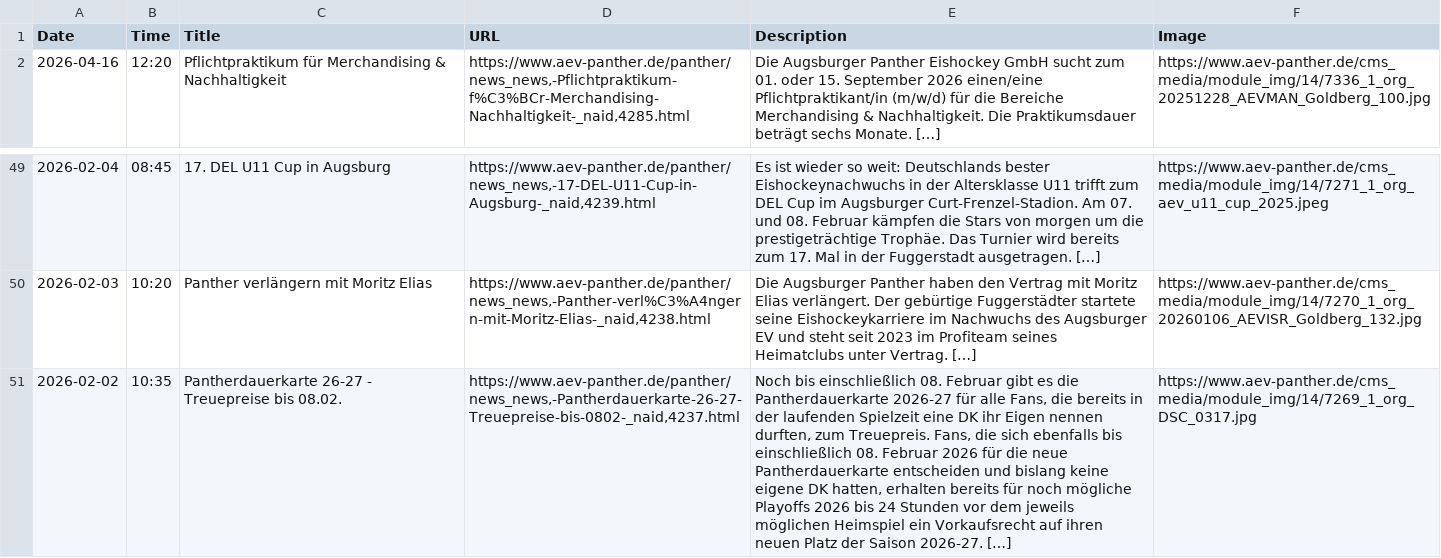
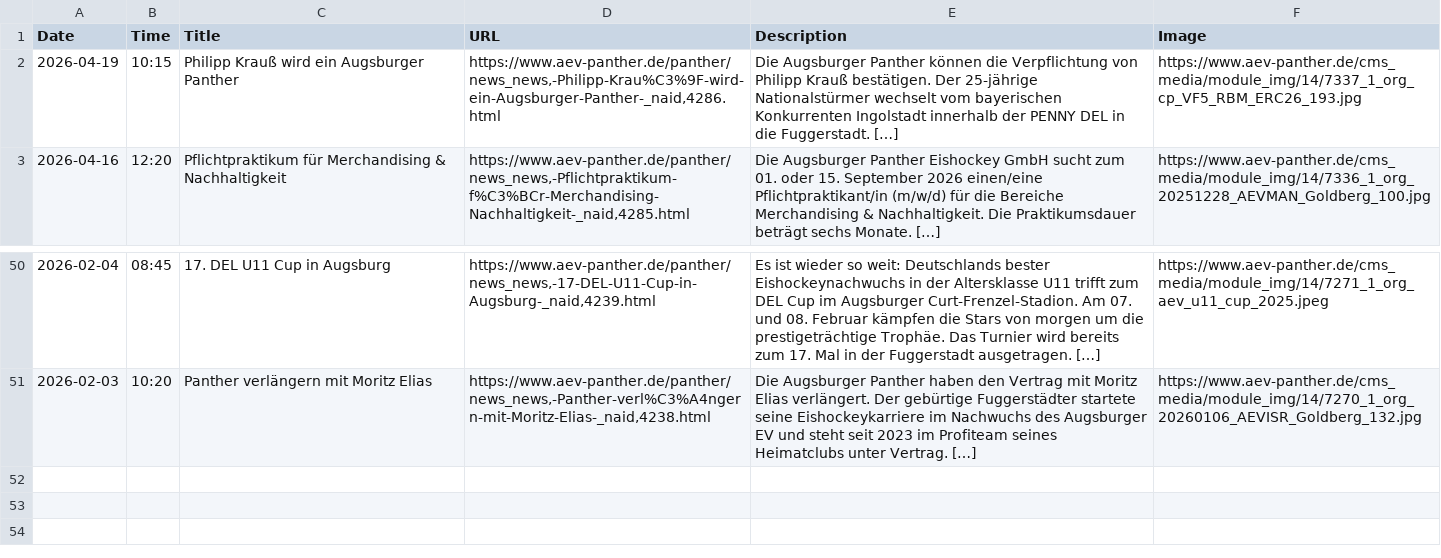
Before and after one commit to bennokress/rss-feeds, a TSV file: Augsburger Panther/articles.tsv, drawn as a sheet; only a part is shown, gaps mark what is left out; removed rows and columns are numbered as before the commit, all else as after; the diff names each change by its address in the sheet, - before the commit and + after, or states it on an @@ line.

```diff
--- a/Augsburger Panther/articles.tsv
+++ b/Augsburger Panther/articles.tsv
+row 2: 2026-04-19 | 10:15 | Philipp Krauß wird ein Augsburger Panther | https://www.aev-panther.de/panther/news_news,-Philipp-Krau%C3%9F-wird-ein-Augsburger-Panther-_naid,4286.html | Die Augsburger Panther können die Verpflichtung von Philipp Krauß bestätigen. Der 25-jährige Nationalstürmer wechselt vom bayerischen Konkurrenten Ingolstadt innerhalb der PENNY DEL in die Fuggerstadt. […] | https://www.aev-panther.de/cms_media/module_img/14/7337_1_org_cp_VF5_RBM_ERC26_193.jpg
-row 51: 2026-02-02 | 10:35 | Pantherdauerkarte 26-27 - Treuepreise bis 08.02. | https://www.aev-panther.de/panther/news_news,-Pantherdauerkarte-26-27-Treuepreise-bis-0802-_naid,4237.html | Noch bis einschließlich 08. Februar gibt es die Pantherdauerkarte 2026-27 für alle Fans, die bereits in der laufenden Spielzeit eine DK ihr Eigen nennen durften, zum Treuepreis. Fans, die sich ebenfalls bis einschließlich 08. Februar 2026 für die neue Pantherdauerkarte entscheiden und bislang keine eigene DK hatten, erhalten bereits für noch mögliche Playoffs 2026 bis 24 Stunden vor dem jeweils möglichen Heimspiel ein Vorkaufsrecht auf ihren neuen Platz der Saison 2026-27. […] | https://www.aev-panther.de/cms_media/module_img/14/7269_1_org_DSC_0317.jpg
```
Also changed, not shown: 1 other file.
